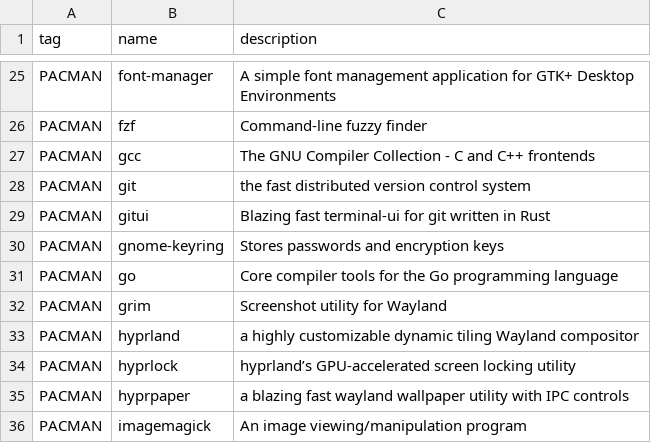
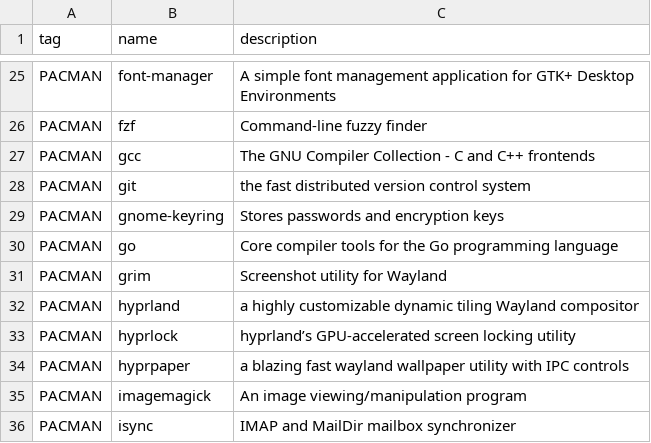
Before and after one commit to oniani/dot, a CSV file: programs.csv, drawn as a sheet; only a part is shown, gaps mark what is left out; the shorter side is filled out with more unchanged rows.

```diff
--- a/programs.csv
+++ b/programs.csv
@@ -28,3 +28,2 @@ PACMAN,gcc,"The GNU Compiler Collection - C and C++ frontends"
 PACMAN,git,"the fast distributed version control system"
-PACMAN,gitui,"Blazing fast terminal-ui for git written in Rust"
 PACMAN,gnome-keyring,"Stores passwords and encryption keys"
```
Also changed, not shown: 6 other files.
